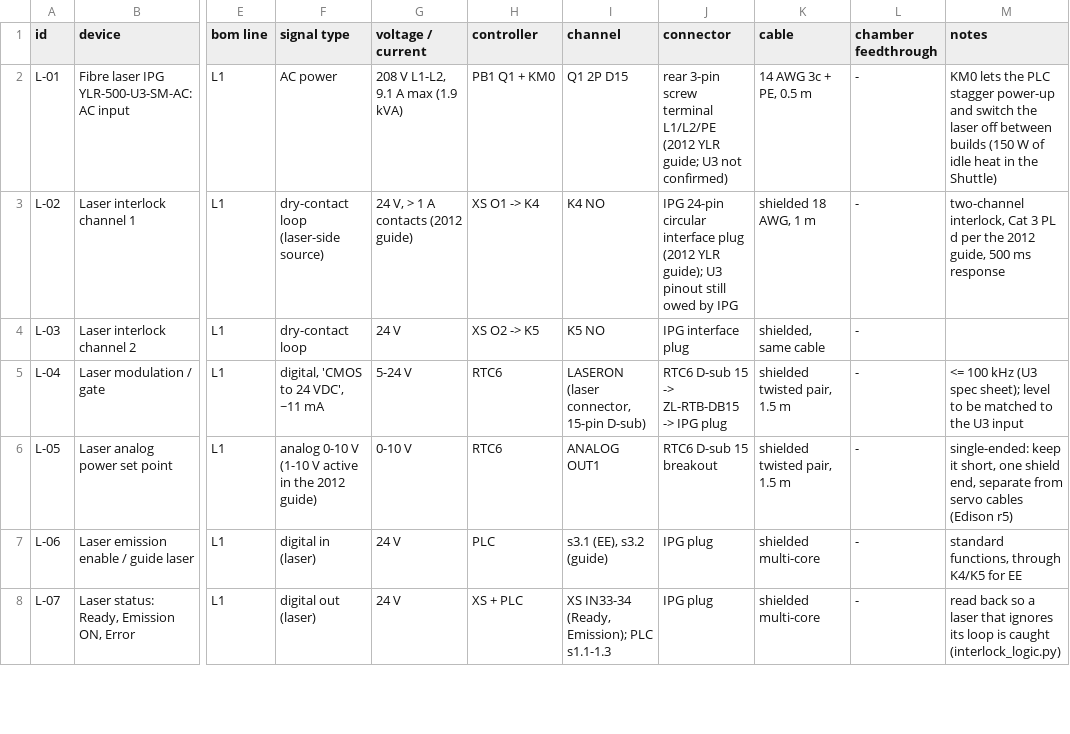
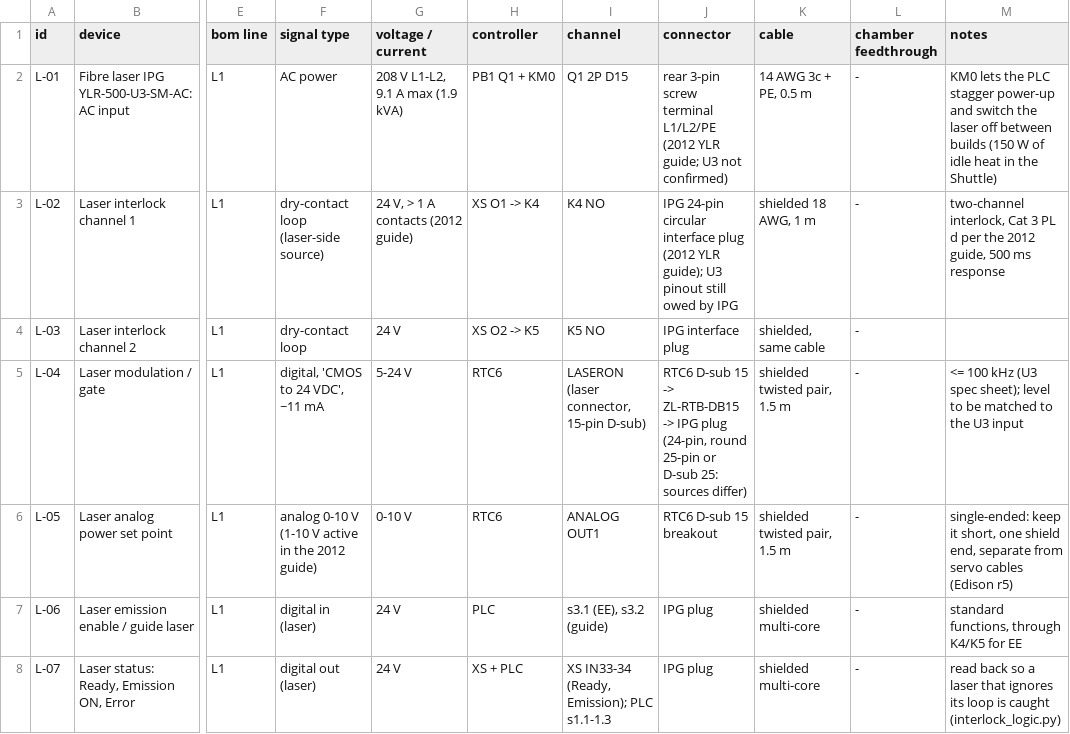
Before and after one commit to vertical-cloud-lab/digital-alloy-lab, a CSV file: desktop-lpbf/electrical-io.csv, drawn as a sheet; only a part is shown, gaps mark what is left out; the diff covers the shown part only; the diff names each change by its address in the sheet, - before the commit and + after, or states it on an @@ line.

```diff
--- a/desktop-lpbf/electrical-io.csv
+++ b/desktop-lpbf/electrical-io.csv
-J5 (connector): …IPG plug
+J5 (connector): …IPG plug (24-pin, round 25-pin or D-sub 25: sources differ)
```
Also changed, not shown: 6 edited cells elsewhere in this file, 6 other files.
